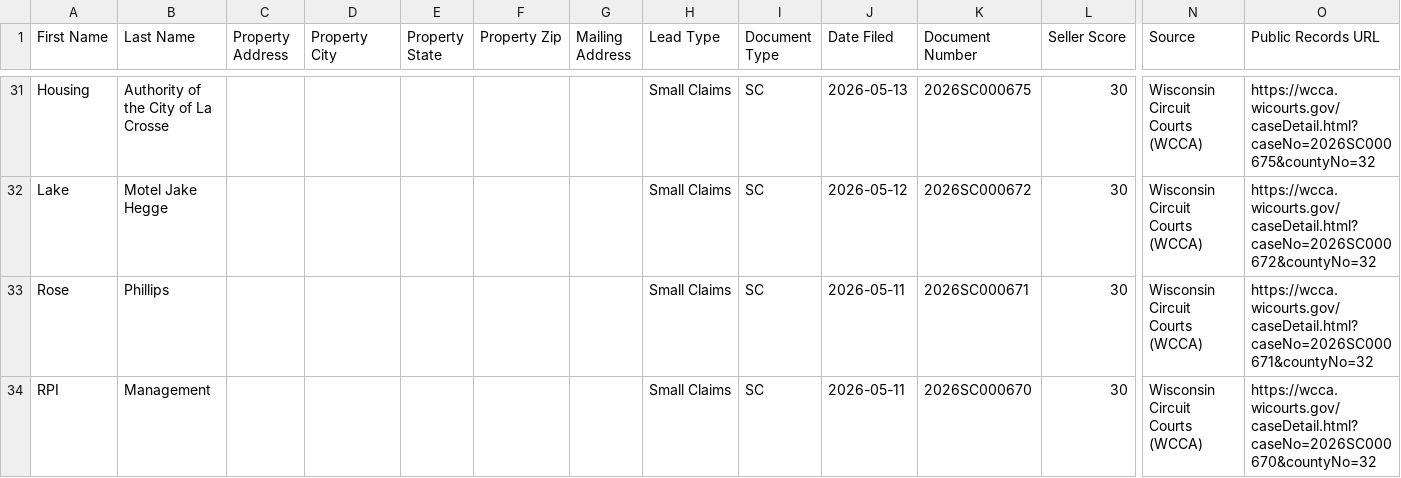
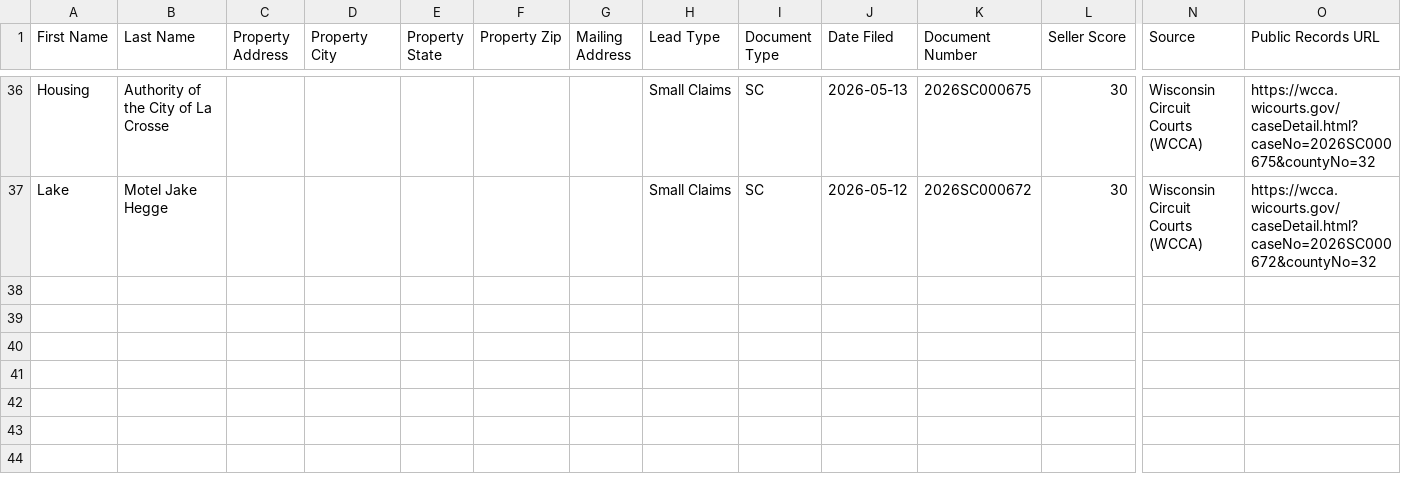
Before and after one commit to Sellmyhousefast247/La-Crosse-Leads, a CSV file: dashboard/ghl_export.csv, drawn as a sheet; only a part is shown, gaps mark what is left out; removed rows and columns are numbered as before the commit, all else as after; rows hold the shown columns only; the diff covers the shown part only; the diff names each change by its address in the sheet, - before the commit and + after, or states it on an @@ line.

```diff
--- a/dashboard/ghl_export.csv
+++ b/dashboard/ghl_export.csv
-row 33: Rose | Phillips |  |  |  |  |  | Small Claims | SC | 2026-05-11 | 2026SC000671 | 30 | Wisconsin Circuit Courts (WCCA) | https://wcca.wicourts.gov/caseDetail.html?caseNo=2026SC000671&countyNo=32
-row 34: RPI | Management |  |  |  |  |  | Small Claims | SC | 2026-05-11 | 2026SC000670 | 30 | Wisconsin Circuit Courts (WCCA) | https://wcca.wicourts.gov/caseDetail.html?caseNo=2026SC000670&countyNo=32
```
Also changed, not shown: 8 added rows and 3 removed rows elsewhere in this file, data/ghl_export.csv, 2 other files.
